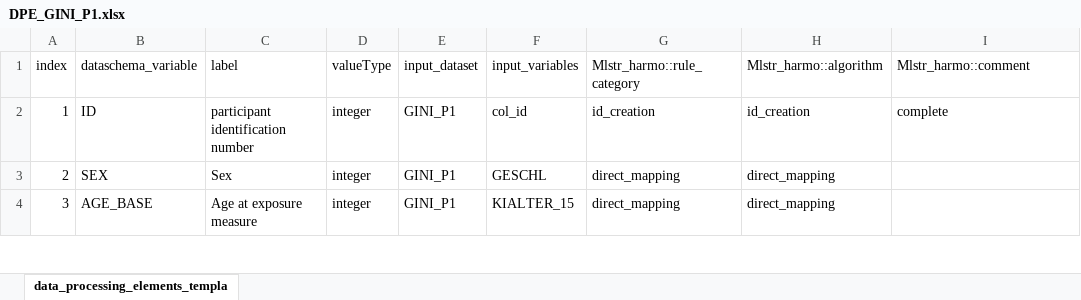
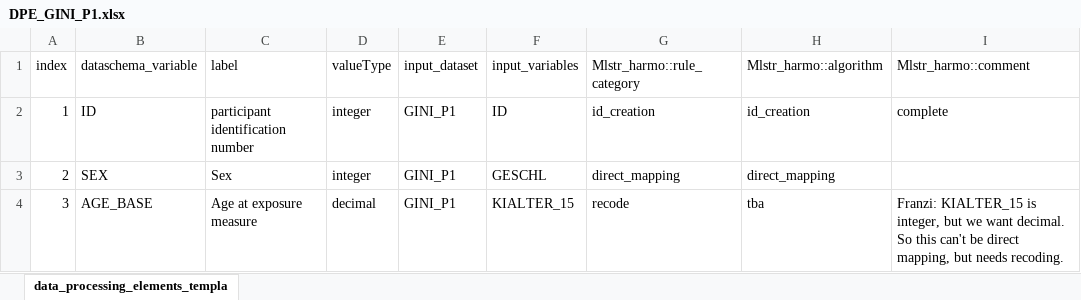
Before and after one commit to nfdi4health/use-cases-harmonisation, an Excel workbook: rmonize/data_proc_elem/DPE_GINI_P1.xlsx, sheet data_processing_elements_templa, drawn as a sheet; only a part is shown; values as stored, in another font and other column widths than the file's, no cell formats; the diff covers the shown part only; the diff names each change by its address in the sheet, - before the commit and + after, or states it on an @@ line.

Commit message:
- KIALTER_15 needs recoding (we want decimal, they have integer) - I adopt algorithm for education - changes in CURD_0504 and CHEESE_0505 - changes in MEAT_PROD_07 and RED_MEAT_0701 - added K_FB_alkgetr_15 to DD to resolve problem for ALC_BEV_14

```diff
--- a/rmonize/data_proc_elem/DPE_GINI_P1.xlsx (sheet data_processing_elements_templa)
+++ b/rmonize/data_proc_elem/DPE_GINI_P1.xlsx (sheet data_processing_elements_templa)
-F2 (input_variables): col_id
+F2 (input_variables): ID
-D4 (valueType): integer
+D4 (valueType): decimal
-G4 (Mlstr_harmo::rule_category): direct_mapping
+G4 (Mlstr_harmo::rule_category): recode
-H4 (Mlstr_harmo::algorithm): direct_mapping
+H4 (Mlstr_harmo::algorithm): tba
-I4 (Mlstr_harmo::comment): (empty)
+I4 (Mlstr_harmo::comment): Franzi: KIALTER_15 is integer, but we want decimal. So this can't be direct mapping, but needs recoding.
```
Also changed, not shown: 23 edited cells elsewhere in this sheet, cell formats.
